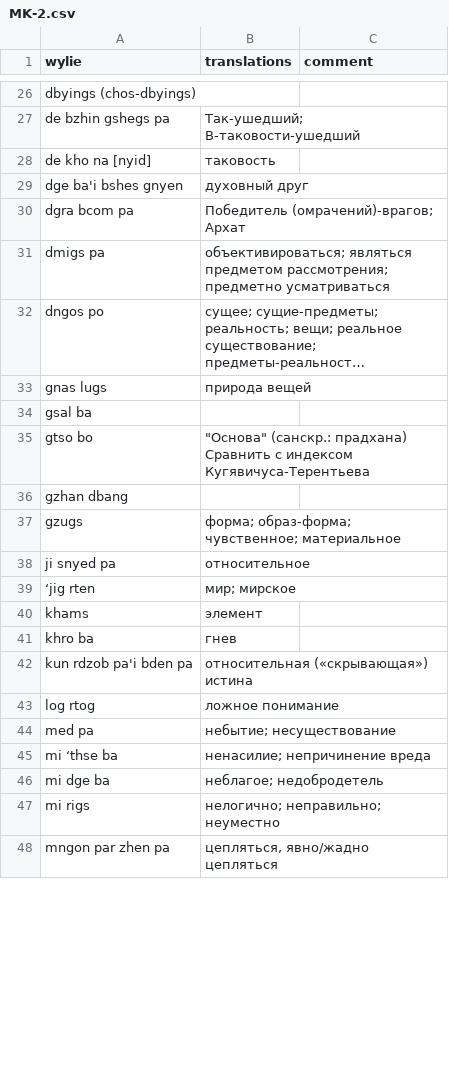
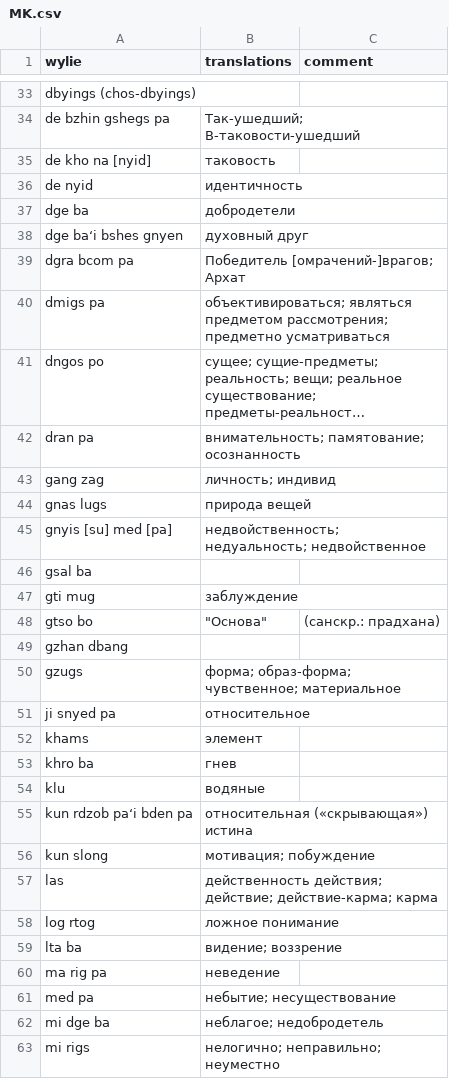
Before and after one commit to mzevin/dharmadict, a CSV file: sample_data/MK.csv (was sample_data/MK-2.csv), drawn as a sheet; only a part is shown, gaps mark what is left out; the shorter side is filled out with more unchanged rows; long unchanged cells end in …; addresses are those after the commit; the diff covers the shown part only; the diff names each change by its address in the sheet, - before the commit and + after, or states it on an @@ line.

```diff
--- a/sample_data/MK-2.csv
+++ b/sample_data/MK.csv
+row 36: de nyid | идентичность
+row 37: dge ba | добродетели
-A38 (wylie): dge ba'i bshes gnyen
+A38 (wylie): dge ba‘i bshes gnyen
-B39 (translations): Победитель (омрачений)-врагов; Архат
+B39 (translations): Победитель [омрачений-]врагов; Архат
+row 42: dran pa | внимательность; памятование; осознанность
+row 43: gang zag | личность; индивид
+row 45: gnyis [su] med [pa] | недвойственность; недуальность; недвойственное
+row 47: gti mug | заблуждение
-B48 (translations): "Основа" (санскр.: прадхана) Сравнить с индексом Кугявичуса-Терентьева
+B48 (translations): "Основа"
-C48 (comment): (empty)
+C48 (comment): (санскр.: прадхана)
@@ row 39 moved to row 143: ‘jig rten @@
+row 54: klu | водяные
-A55 (wylie): kun rdzob pa'i bden pa
+A55 (wylie): kun rdzob pa‘i bden pa
+row 56: kun slong | мотивация; побуждение
+row 57: las | действенность действия; действие; действие-карма; карма
+row 59: lta ba | видение; воззрение
+row 60: ma rig pa | неведение
@@ row 45 moved to row 65: mi ‘thse ba @@
```
Also changed, not shown: 39 added rows, 2 removed rows, 6 moved rows and 6 edited cells elsewhere in this file, sample_data/ZAG.csv, 11 other files.
